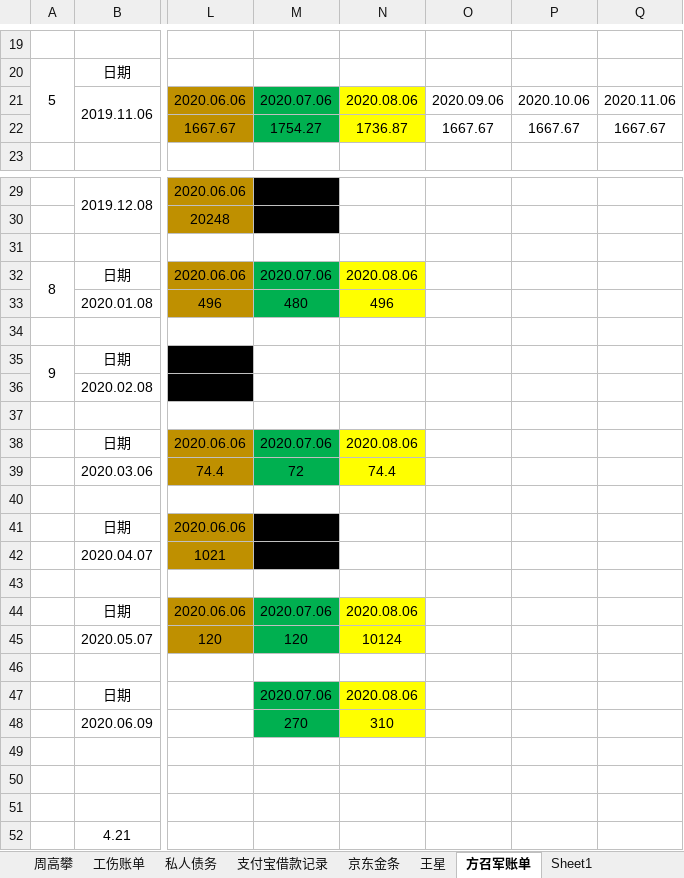
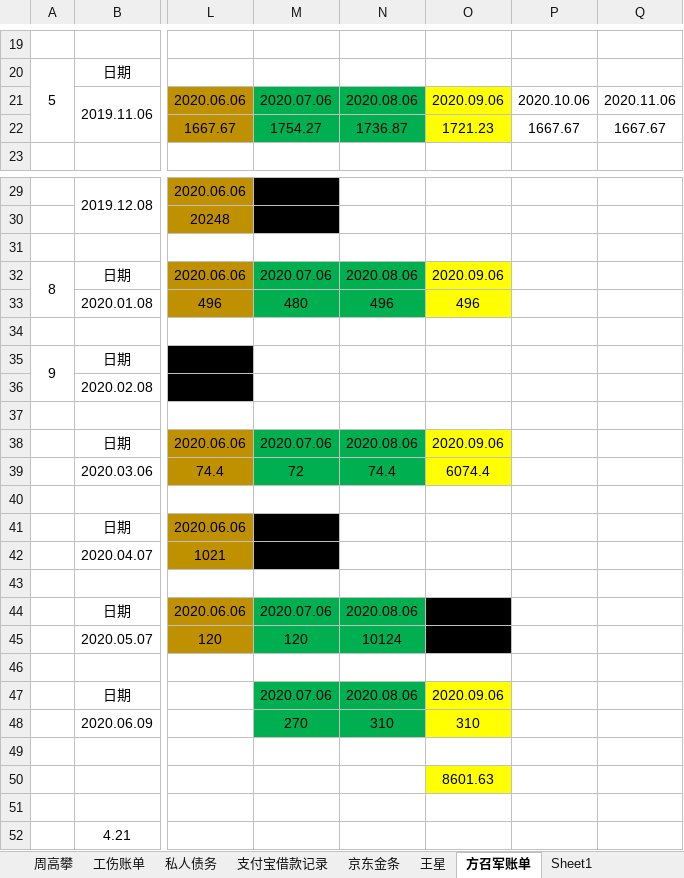
Before and after one commit to zzggxx/Summary, an Excel workbook: z我的账单.xlsx, sheet 方召军账单, drawn as a sheet; only a part is shown, gaps mark what is left out; values as stored, in another font and other column widths than the file's, no borders; the diff names each change by its address in the sheet, - before the commit and + after, or states it on an @@ line.

Commit message:
9.6日账单方召军

```diff
--- a/z我的账单.xlsx (sheet 方召军账单)
+++ b/z我的账单.xlsx (sheet 方召军账单)
-N21:N22 fill: #FFFF00
+N21:N22 fill: #00B050
-O21:O22 fill: none
+O21:O22 fill: #FFFF00
-O22: 1667.67
+O22: 1721.23
-N32:N33 fill: #FFFF00
+N32:N33 fill: #00B050
-O32: (empty)
+O32: 2020.09.06
-O32:O33 fill: none
+O32:O33 fill: #FFFF00
-O33: (empty)
+O33: 496
-N38:N39 fill: #FFFF00
+N38:N39 fill: #00B050
-O38: (empty)
+O38: 2020.09.06
-O38:O39 fill: none
+O38:O39 fill: #FFFF00
-O39: (empty)
+O39: 6074.4
-N44:N45 fill: #FFFF00
+N44:N45 fill: #00B050
-O44:O45 fill: none
+O44:O45 fill: #000000
-N47:N48 fill: #FFFF00
+N47:N48 fill: #00B050
-O47: (empty)
+O47: 2020.09.06
-O47:O48 fill: none
+O47:O48 fill: #FFFF00
-O48: (empty)
+O48: 310
-O50: (empty)
+O50: 8601.63
-O50 fill: none
+O50 fill: #FFFF00
```
